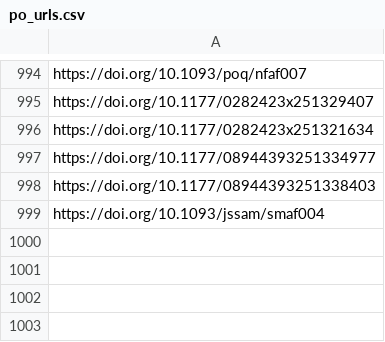
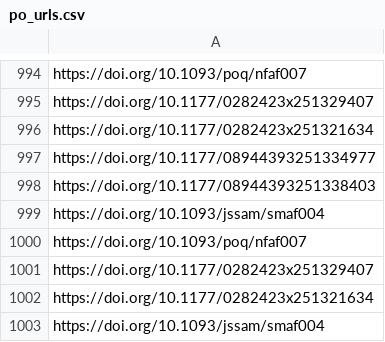
Before and after one commit to jacob-long/picnic, a CSV file: memory/po_urls.csv, drawn as a sheet; only a part is shown, gaps mark what is left out.

```diff
--- a/memory/po_urls.csv
+++ b/memory/po_urls.csv
@@ -999 +999,5 @@ https://doi.org/10.1177/08944393251338403
 https://doi.org/10.1093/jssam/smaf004
+https://doi.org/10.1093/poq/nfaf007
+https://doi.org/10.1177/0282423x251329407
+https://doi.org/10.1177/0282423x251321634
+https://doi.org/10.1093/jssam/smaf004
```
Also changed, not shown: memory/communication_urls.csv, memory/politics_urls.csv, 11 other files.
